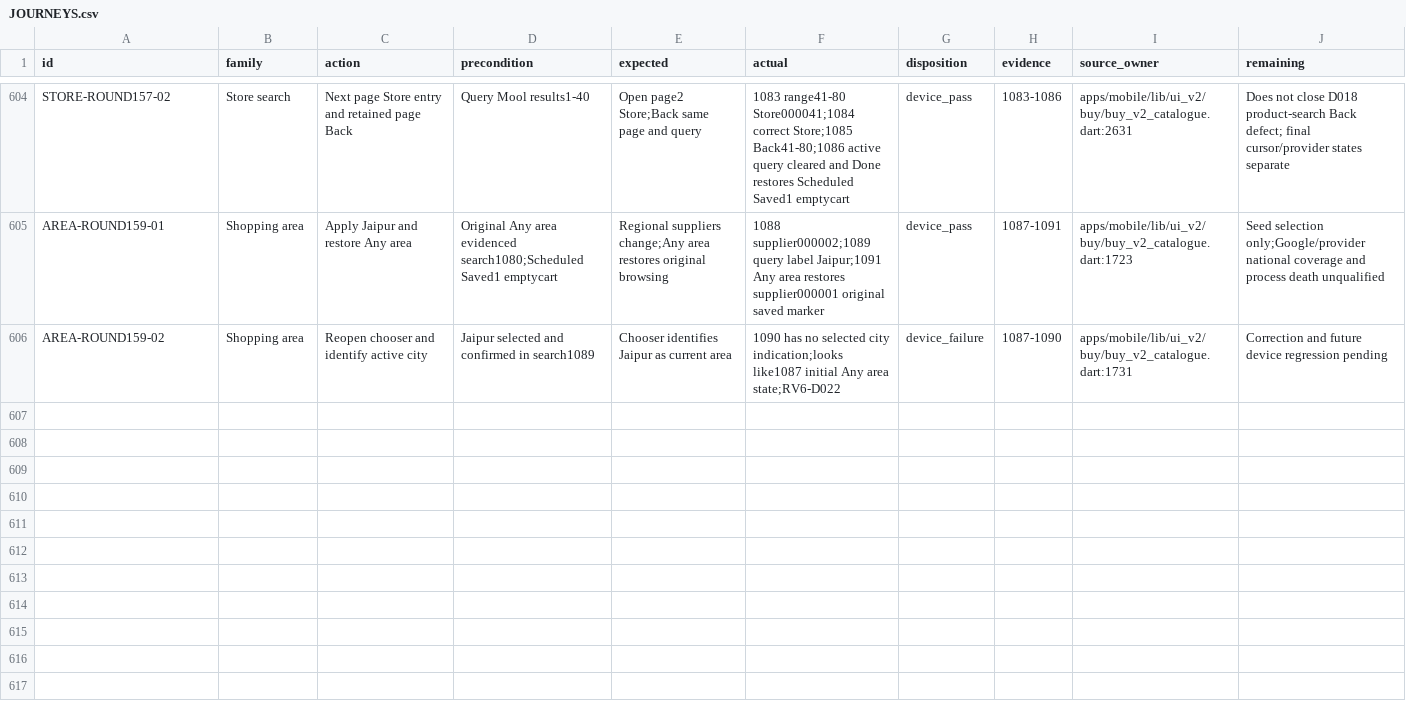
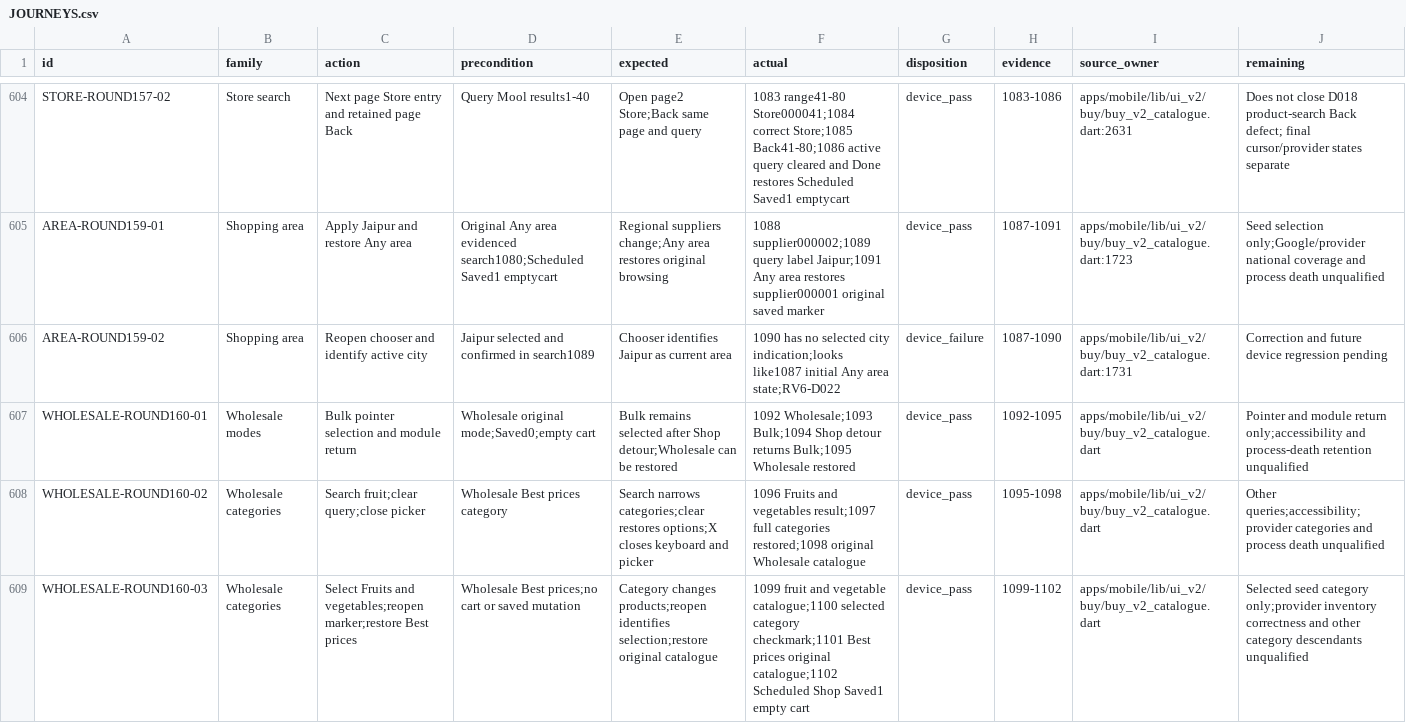
Before and after one commit to Supermanditech/MOOLSOCIAL-PRODUCTION, a CSV file: docs/quality/cursor-redmi-v6-audit-20260913/JOURNEYS.csv, drawn as a sheet; only a part is shown, gaps mark what is left out.

```diff
--- a/docs/quality/cursor-redmi-v6-audit-20260913/JOURNEYS.csv
+++ b/docs/quality/cursor-redmi-v6-audit-20260913/JOURNEYS.csv
@@ -606 +606,4 @@ AREA-ROUND159-01,Shopping area,Apply Jaipur and restore Any area,Original Any ar
 AREA-ROUND159-02,Shopping area,Reopen chooser and identify active city,Jaipur selected and confirmed in search1089,Chooser identifies Jaipur as current area,1090 has no selected city indication;looks like1087 initial Any area state;RV6-D022,device_failure,1087-1090,apps/mobile/lib/ui_v2/buy/buy_v2_catalogue.dart:1731,Correction and future device regression pending
+WHOLESALE-ROUND160-01,Wholesale modes,Bulk pointer selection and module return,Wholesale original mode;Saved0;empty cart,Bulk remains selected after Shop detour;Wholesale can be restored,1092 Wholesale;1093 Bulk;1094 Shop detour returns Bulk;1095 Wholesale restored,device_pass,1092-1095,apps/mobile/lib/ui_v2/buy/buy_v2_catalogue.dart,Pointer and module return only;accessibility and process-death retention unqualified
+WHOLESALE-ROUND160-02,Wholesale categories,Search fruit;clear query;close picker,Wholesale Best prices category,Search narrows categories;clear restores options;X closes keyboard and picker,1096 Fruits and vegetables result;1097 full categories restored;1098 original Wholesale catalogue,device_pass,1095-1098,apps/mobile/lib/ui_v2/buy/buy_v2_catalogue.dart,Other queries;accessibility;provider categories and process death unqualified
+WHOLESALE-ROUND160-03,Wholesale categories,Select Fruits and vegetables;reopen marker;restore Best prices,Wholesale Best prices;no cart or saved mutation,Category changes products;reopen identifies selection;restore original catalogue,1099 fruit and vegetable catalogue;1100 selected category checkmark;1101 Best prices original catalogue;1102 Scheduled Shop Saved1 empty cart,device_pass,1099-1102,apps/mobile/lib/ui_v2/buy/buy_v2_catalogue.dart,Selected seed category only;provider inventory correctness and other category descendants unqualified
```
Also changed, not shown: docs/quality/cursor-redmi-v6-audit-20260913/EVIDENCE.csv, 2 other files.
